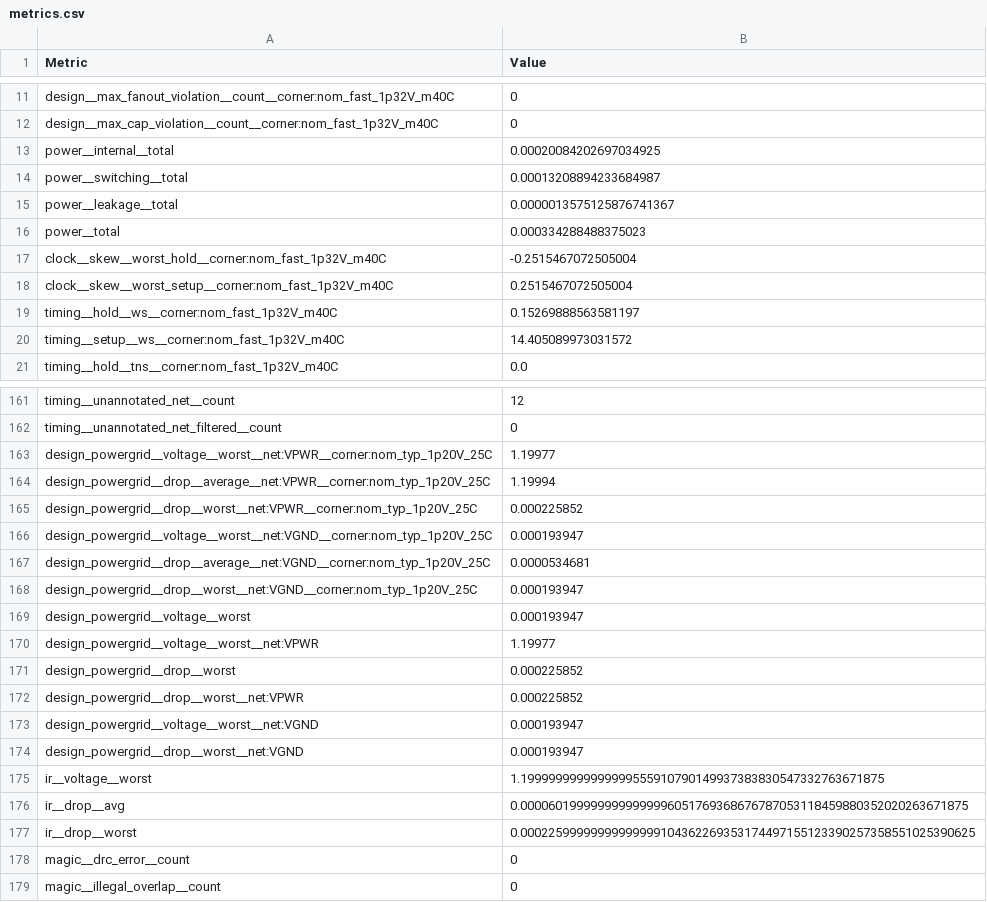
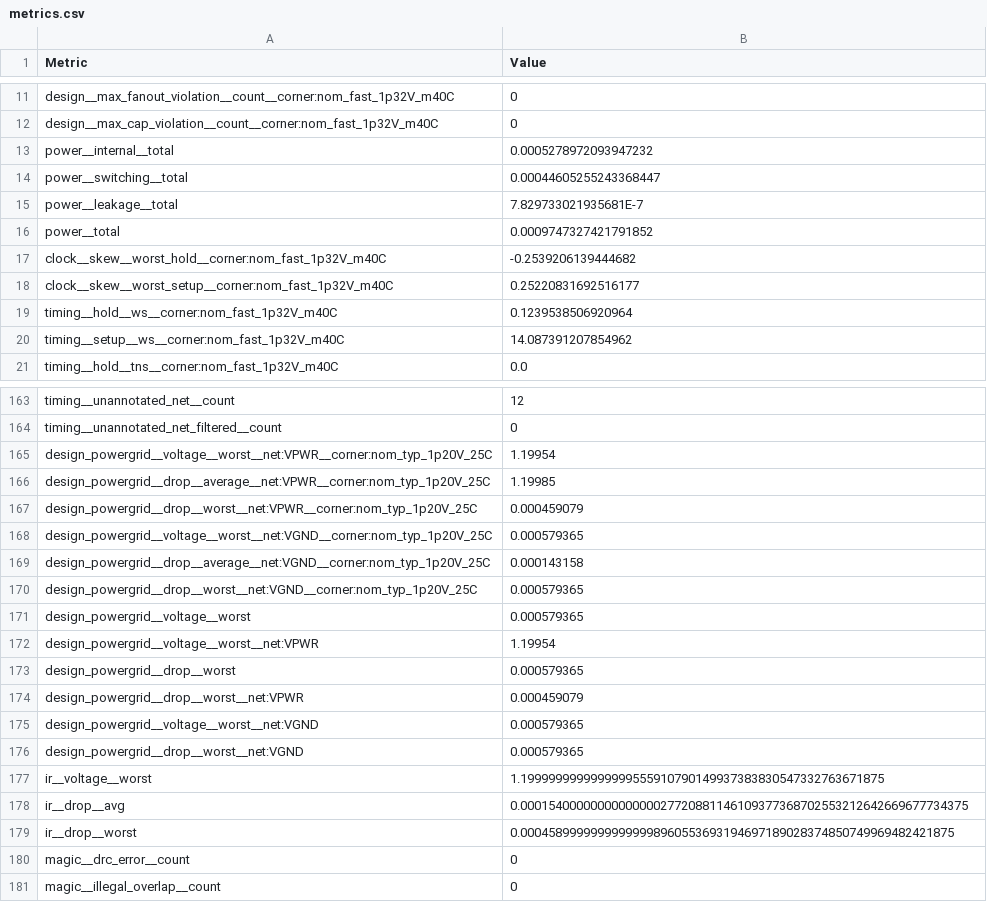
Before and after one commit to TinyTapeout/tinytapeout-ihp-26a-staging, a CSV file: projects/tt_um_vga_example/stats/metrics.csv, drawn as a sheet; only a part is shown, gaps mark what is left out; the diff covers the shown part only.

```diff
--- a/projects/tt_um_vga_example/stats/metrics.csv
+++ b/projects/tt_um_vga_example/stats/metrics.csv
@@ -12,10 +12,10 @@ design__max_fanout_violation__count__corner:nom_fast_1p32V_m40C,0
 design__max_cap_violation__count__corner:nom_fast_1p32V_m40C,0
-power__internal__total,0.00020084202697034925
-power__switching__total,0.00013208894233684987
-power__leakage__total,0.0000013575125876741367
-power__total,0.000334288488375023
-clock__skew__worst_hold__corner:nom_fast_1p32V_m40C,-0.2515467072505004
-clock__skew__worst_setup__corner:nom_fast_1p32V_m40C,0.2515467072505004
-timing__hold__ws__corner:nom_fast_1p32V_m40C,0.15269888563581197
-timing__setup__ws__corner:nom_fast_1p32V_m40C,14.405089973031572
+power__internal__total,0.0005278972093947232
+power__switching__total,0.00044605255243368447
+power__leakage__total,7.829733021935681E-7
+power__total,0.0009747327421791852
+clock__skew__worst_hold__corner:nom_fast_1p32V_m40C,-0.2539206139444682
+clock__skew__worst_setup__corner:nom_fast_1p32V_m40C,0.25220831692516177
+timing__hold__ws__corner:nom_fast_1p32V_m40C,0.1239538506920964
+timing__setup__ws__corner:nom_fast_1p32V_m40C,14.087391207854962
 timing__hold__tns__corner:nom_fast_1p32V_m40C,0.0
@@ -162,17 +164,17 @@ timing__unannotated_net__count,12
 timing__unannotated_net_filtered__count,0
-design_powergrid__voltage__worst__net:VPWR__corner:nom_typ_1p20V_25C,1.19977
-design_powergrid__drop__average__net:VPWR__corner:nom_typ_1p20V_25C,1.19994
-design_powergrid__drop__worst__net:VPWR__corner:nom_typ_1p20V_25C,0.000225852
-design_powergrid__voltage__worst__net:VGND__corner:nom_typ_1p20V_25C,0.000193947
-design_powergrid__drop__average__net:VGND__corner:nom_typ_1p20V_25C,0.0000534681
-design_powergrid__drop__worst__net:VGND__corner:nom_typ_1p20V_25C,0.000193947
-design_powergrid__voltage__worst,0.000193947
-design_powergrid__voltage__worst__net:VPWR,1.19977
-design_powergrid__drop__worst,0.000225852
-design_powergrid__drop__worst__net:VPWR,0.000225852
-design_powergrid__voltage__worst__net:VGND,0.000193947
-design_powergrid__drop__worst__net:VGND,0.000193947
+design_powergrid__voltage__worst__net:VPWR__corner:nom_typ_1p20V_25C,1.19954
+design_powergrid__drop__average__net:VPWR__corner:nom_typ_1p20V_25C,1.19985
+design_powergrid__drop__worst__net:VPWR__corner:nom_typ_1p20V_25C,0.000459079
+design_powergrid__voltage__worst__net:VGND__corner:nom_typ_1p20V_25C,0.000579365
+design_powergrid__drop__average__net:VGND__corner:nom_typ_1p20V_25C,0.000143158
+design_powergrid__drop__worst__net:VGND__corner:nom_typ_1p20V_25C,0.000579365
+design_powergrid__voltage__worst,0.000579365
+design_powergrid__voltage__worst__net:VPWR,1.19954
+design_powergrid__drop__worst,0.000579365
+design_powergrid__drop__worst__net:VPWR,0.000459079
+design_powergrid__voltage__worst__net:VGND,0.000579365
+design_powergrid__drop__worst__net:VGND,0.000579365
 ir__voltage__worst,1.1999999999999999555910790149937383830547332763671875
-ir__drop__avg,0.0000601999999999999996051769368676787053118459880352020263671875
-ir__drop__worst,0.00022599999999999999104362269353174497155123390257358551025390625
+ir__drop__avg,0.0001540000000000000027720881146109377368702553212642669677734375
+ir__drop__worst,0.00045899999999999998960553693194697189028374850749969482421875
 magic__drc_error__count,0
```
Also changed, not shown: 2 added rows and 55 edited cells elsewhere in this file, 6 other files.
